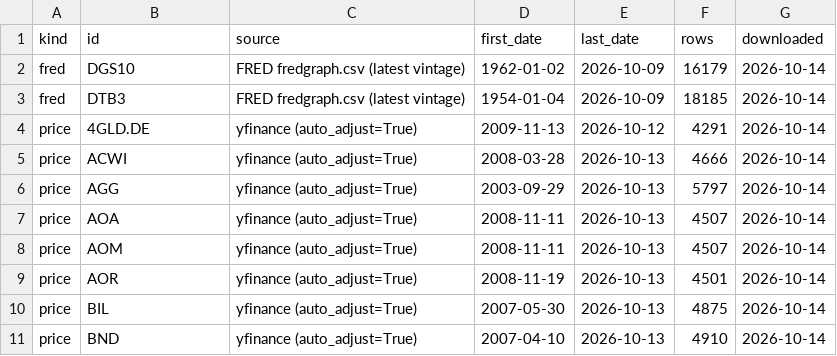
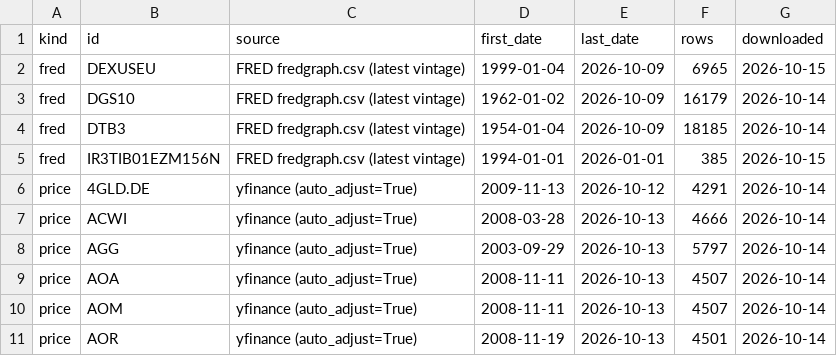
Before and after one commit to jose-suarezlledo/dis_lab, a CSV file: data/manifest.csv, drawn as a sheet; only a part is shown; the shorter side is filled out with more unchanged rows; the diff names each change by its address in the sheet, - before the commit and + after, or states it on an @@ line.

```diff
--- a/data/manifest.csv
+++ b/data/manifest.csv
+row 2: fred | DEXUSEU | FRED fredgraph.csv (latest vintage) | 1999-01-04 | 2026-10-09 | 6965 | 2026-10-15
+row 5: fred | IR3TIB01EZM156N | FRED fredgraph.csv (latest vintage) | 1994-01-01 | 2026-01-01 | 385 | 2026-10-15
```
Also changed, not shown: 22 other files.
